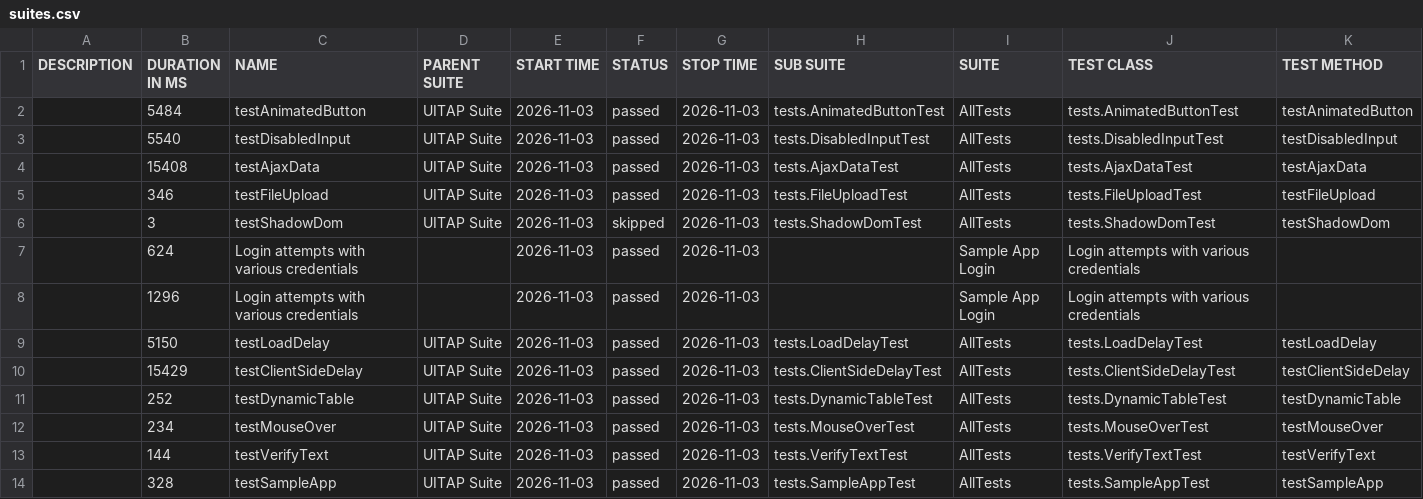
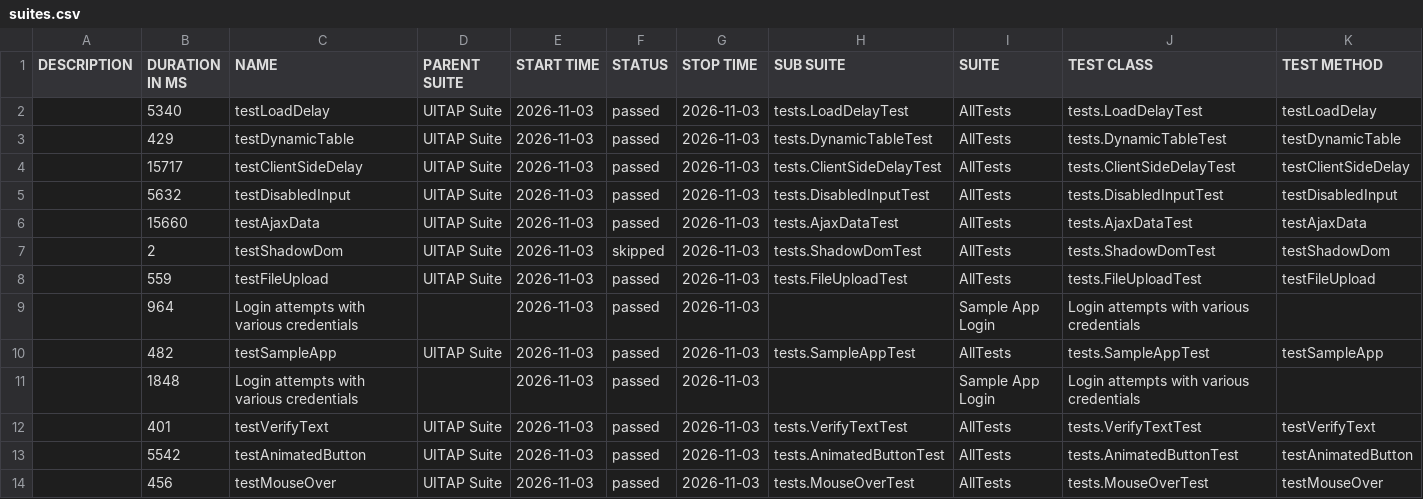
Before and after one commit to filip-wierzbicki-qa/uitap-automation, a CSV file: java/data/suites.csv, drawn as a sheet.

```diff
--- a/java/data/suites.csv
+++ b/java/data/suites.csv
@@ -1,14 +1,14 @@
 "DESCRIPTION","DURATION IN MS","NAME","PARENT SUITE","START TIME","STATUS","STOP TIME","SUB SUITE","SUITE","TEST CLASS","TEST METHOD"
-"","5484","testAnimatedButton","UITAP Suite","2026-11-03","passed","2026-11-03","tests.AnimatedButtonTest","AllTests","tests.AnimatedButtonTest","testAnimatedButton"
-"","5540","testDisabledInput","UITAP Suite","2026-11-03","passed","2026-11-03","tests.DisabledInputTest","AllTests","tests.DisabledInputTest","testDisabledInput"
-"","15408","testAjaxData","UITAP Suite","2026-11-03","passed","2026-11-03","tests.AjaxDataTest","AllTests","tests.AjaxDataTest","testAjaxData"
-"","346","testFileUpload","UITAP Suite","2026-11-03","passed","2026-11-03","tests.FileUploadTest","AllTests","tests.FileUploadTest","testFileUpload"
-"","3","testShadowDom","UITAP Suite","2026-11-03","skipped","2026-11-03","tests.ShadowDomTest","AllTests","tests.ShadowDomTest","testShadowDom"
-"","624","Login attempts with various credentials","","2026-11-03","passed","2026-11-03","","Sample App Login","Login attempts with various credentials",""
-"","1296","Login attempts with various credentials","","2026-11-03","passed","2026-11-03","","Sample App Login","Login attempts with various credentials",""
-"","5150","testLoadDelay","UITAP Suite","2026-11-03","passed","2026-11-03","tests.LoadDelayTest","AllTests","tests.LoadDelayTest","testLoadDelay"
-"","15429","testClientSideDelay","UITAP Suite","2026-11-03","passed","2026-11-03","tests.ClientSideDelayTest","AllTests","tests.ClientSideDelayTest","testClientSideDelay"
-"","252","testDynamicTable","UITAP Suite","2026-11-03","passed","2026-11-03","tests.DynamicTableTest","AllTests","tests.DynamicTableTest","testDynamicTable"
-"","234","testMouseOver","UITAP Suite","2026-11-03","passed","2026-11-03","tests.MouseOverTest","AllTests","tests.MouseOverTest","testMouseOver"
-"","144","testVerifyText","UITAP Suite","2026-11-03","passed","2026-11-03","tests.VerifyTextTest","AllTests","tests.VerifyTextTest","testVerifyText"
-"","328","testSampleApp","UITAP Suite","2026-11-03","passed","2026-11-03","tests.SampleAppTest","AllTests","tests.SampleAppTest","testSampleApp"
+"","5340","testLoadDelay","UITAP Suite","2026-11-03","passed","2026-11-03","tests.LoadDelayTest","AllTests","tests.LoadDelayTest","testLoadDelay"
+"","429","testDynamicTable","UITAP Suite","2026-11-03","passed","2026-11-03","tests.DynamicTableTest","AllTests","tests.DynamicTableTest","testDynamicTable"
+"","15717","testClientSideDelay","UITAP Suite","2026-11-03","passed","2026-11-03","tests.ClientSideDelayTest","AllTests","tests.ClientSideDelayTest","testClientSideDelay"
+"","5632","testDisabledInput","UITAP Suite","2026-11-03","passed","2026-11-03","tests.DisabledInputTest","AllTests","tests.DisabledInputTest","testDisabledInput"
+"","15660","testAjaxData","UITAP Suite","2026-11-03","passed","2026-11-03","tests.AjaxDataTest","AllTests","tests.AjaxDataTest","testAjaxData"
+"","2","testShadowDom","UITAP Suite","2026-11-03","skipped","2026-11-03","tests.ShadowDomTest","AllTests","tests.ShadowDomTest","testShadowDom"
+"","559","testFileUpload","UITAP Suite","2026-11-03","passed","2026-11-03","tests.FileUploadTest","AllTests","tests.FileUploadTest","testFileUpload"
+"","964","Login attempts with various credentials","","2026-11-03","passed","2026-11-03","","Sample App Login","Login attempts with various credentials",""
+"","482","testSampleApp","UITAP Suite","2026-11-03","passed","2026-11-03","tests.SampleAppTest","AllTests","tests.SampleAppTest","testSampleApp"
+"","1848","Login attempts with various credentials","","2026-11-03","passed","2026-11-03","","Sample App Login","Login attempts with various credentials",""
+"","401","testVerifyText","UITAP Suite","2026-11-03","passed","2026-11-03","tests.VerifyTextTest","AllTests","tests.VerifyTextTest","testVerifyText"
+"","5542","testAnimatedButton","UITAP Suite","2026-11-03","passed","2026-11-03","tests.AnimatedButtonTest","AllTests","tests.AnimatedButtonTest","testAnimatedButton"
+"","456","testMouseOver","UITAP Suite","2026-11-03","passed","2026-11-03","tests.MouseOverTest","AllTests","tests.MouseOverTest","testMouseOver"
```
Also changed, not shown: 44 other files.
